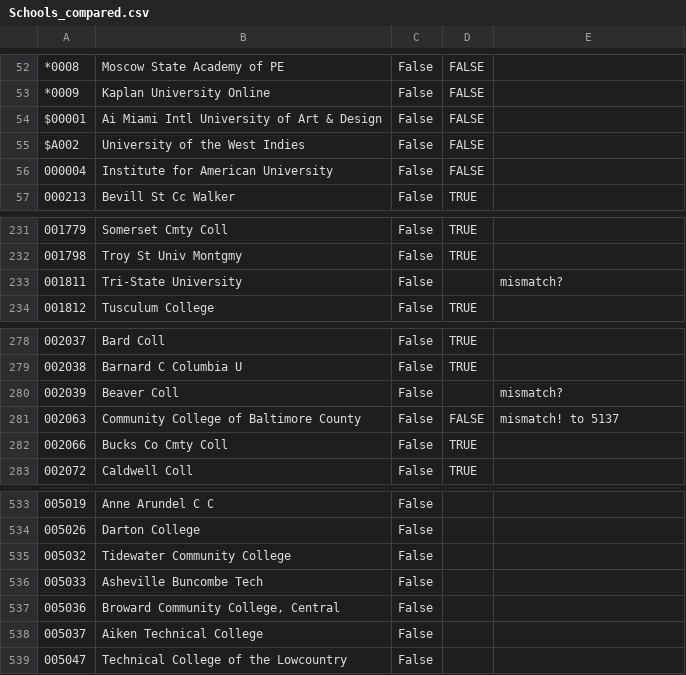
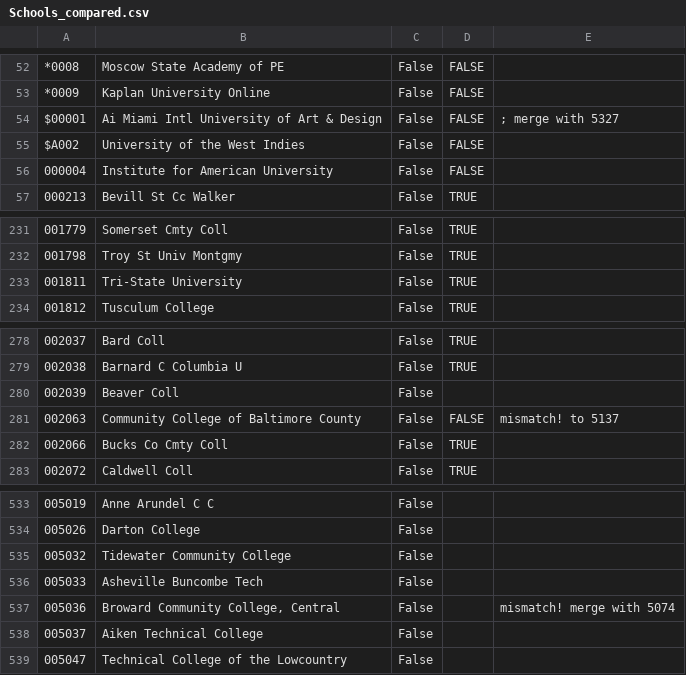
Before and after one commit to sydwilson42/CSC392fa2023, a CSV file: CSV Files/Schools_compared.csv, drawn as a sheet; only a part is shown, gaps mark what is left out; the diff names each change by its address in the sheet, - before the commit and + after, or states it on an @@ line.

Commit message:
Updated school_names.csv, Schools_compared.csv, schools_comparison.csv

```diff
--- a/CSV Files/Schools_compared.csv
+++ b/CSV Files/Schools_compared.csv
-E54: (empty)
+E54: ; merge with 5327
-D233: (empty)
+D233: TRUE
-E233: mismatch?
+E233: (empty)
-E280: mismatch?
+E280: (empty)
-E537: (empty)
+E537: mismatch! merge with 5074
```
Also changed, not shown: CSV Files/schools_comparison.csv, 1 other file.
